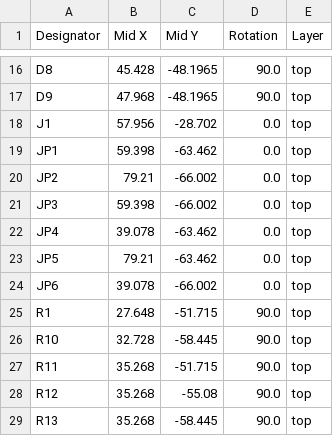
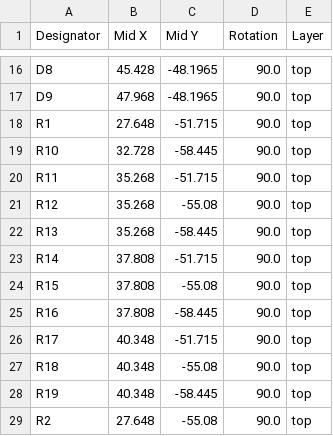
Before and after one commit to juthomas/Raspberry_pi_modular_shield, a CSV file: Raspberry_modular_kicad/production/Raspberry_modular_2023-11-13_21-14-11/positions.csv (was Raspberry_modular_kicad/production/Raspberry_modular_2023-11-13_20-53-45/positions.csv), drawn as a sheet; only a part is shown, gaps mark what is left out; the shorter side is filled out with more unchanged rows.

Commit message:
[FIX] Some productions problems

```diff
--- a/Raspberry_modular_kicad/production/Raspberry_modular_2023-11-13_20-53-45/positions.csv
+++ b/Raspberry_modular_kicad/production/Raspberry_modular_2023-11-13_21-14-11/positions.csv
@@ -17,9 +17,2 @@ D8,45.428,-48.1965,90.0,top
 D9,47.968,-48.1965,90.0,top
-J1,57.956,-28.702,0.0,top
-JP1,59.398,-63.462,0.0,top
-JP2,79.21,-66.002,0.0,top
-JP3,59.398,-66.002,0.0,top
-JP4,39.078,-63.462,0.0,top
-JP5,79.21,-63.462,0.0,top
-JP6,39.078,-66.002,0.0,top
 R1,27.648,-51.715,90.0,top
```
Also changed, not shown: 12 other files.
